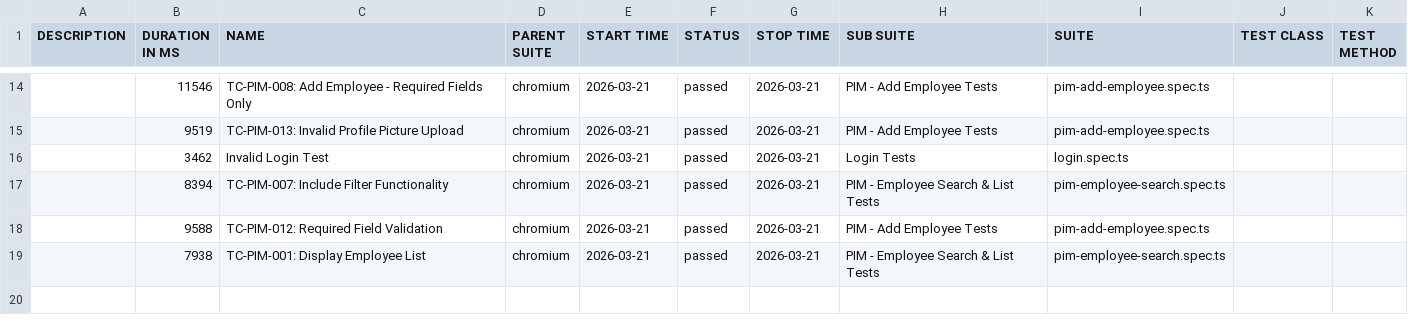
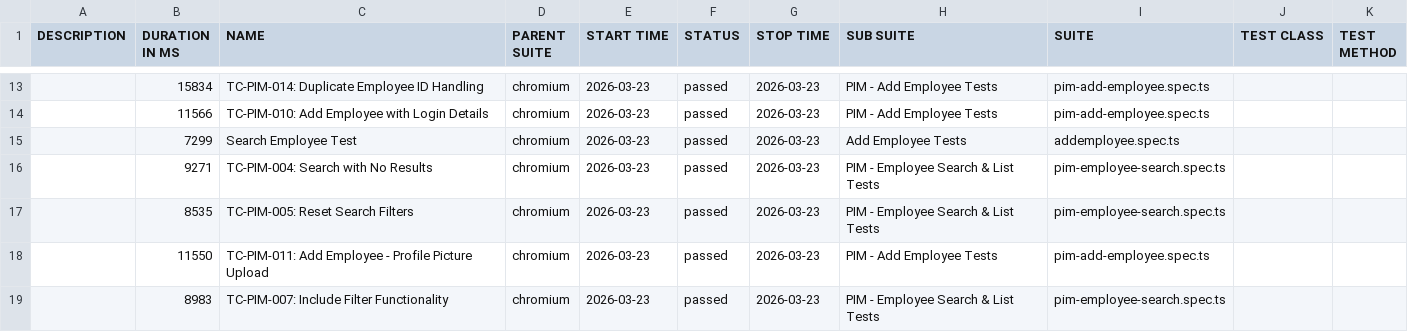
Before and after one commit to qtpsudhakar/pwjan19pom, a CSV file: allure/data/suites.csv, drawn as a sheet; only a part is shown, gaps mark what is left out; the diff covers the shown part only.

```diff
--- a/allure/data/suites.csv
+++ b/allure/data/suites.csv
@@ -14,6 +13,7 @@
-"","11546","TC-PIM-008: Add Employee - Required Fields Only","chromium","2026-03-21","passed","2026-03-21","PIM - Add Employee Tests","pim-add-employee.spec.ts","",""
-"","9519","TC-PIM-013: Invalid Profile Picture Upload","chromium","2026-03-21","passed","2026-03-21","PIM - Add Employee Tests","pim-add-employee.spec.ts","",""
-"","3462","Invalid Login Test","chromium","2026-03-21","passed","2026-03-21","Login Tests","login.spec.ts","",""
-"","8394","TC-PIM-007: Include Filter Functionality","chromium","2026-03-21","passed","2026-03-21","PIM - Employee Search & List Tests","pim-employee-search.spec.ts","",""
-"","9588","TC-PIM-012: Required Field Validation","chromium","2026-03-21","passed","2026-03-21","PIM - Add Employee Tests","pim-add-employee.spec.ts","",""
-"","7938","TC-PIM-001: Display Employee List","chromium","2026-03-21","passed","2026-03-21","PIM - Employee Search & List Tests","pim-employee-search.spec.ts","",""
+"","15834","TC-PIM-014: Duplicate Employee ID Handling","chromium","2026-03-23","passed","2026-03-23","PIM - Add Employee Tests","pim-add-employee.spec.ts","",""
+"","11566","TC-PIM-010: Add Employee with Login Details","chromium","2026-03-23","passed","2026-03-23","PIM - Add Employee Tests","pim-add-employee.spec.ts","",""
+"","7299","Search Employee Test","chromium","2026-03-23","passed","2026-03-23","Add Employee Tests","addemployee.spec.ts","",""
+"","9271","TC-PIM-004: Search with No Results","chromium","2026-03-23","passed","2026-03-23","PIM - Employee Search & List Tests","pim-employee-search.spec.ts","",""
+"","8535","TC-PIM-005: Reset Search Filters","chromium","2026-03-23","passed","2026-03-23","PIM - Employee Search & List Tests","pim-employee-search.spec.ts","",""
+"","11550","TC-PIM-011: Add Employee - Profile Picture Upload","chromium","2026-03-23","passed","2026-03-23","PIM - Add Employee Tests","pim-add-employee.spec.ts","",""
+"","8983","TC-PIM-007: Include Filter Functionality","chromium","2026-03-23","passed","2026-03-23","PIM - Employee Search & List Tests","pim-employee-search.spec.ts","",""
```
Also changed, not shown: 3 added rows, 4 removed rows and 30 edited cells elsewhere in this file, 56 other files.
